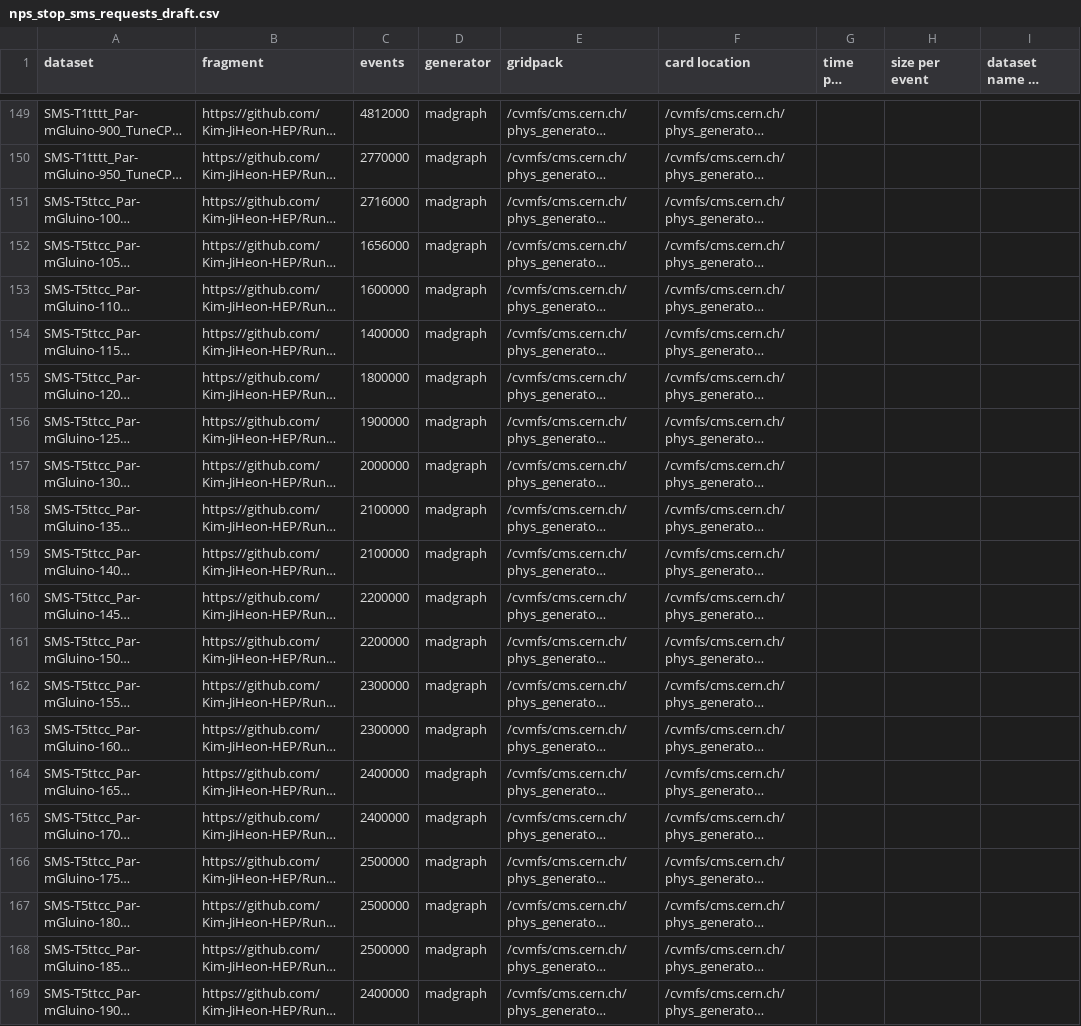
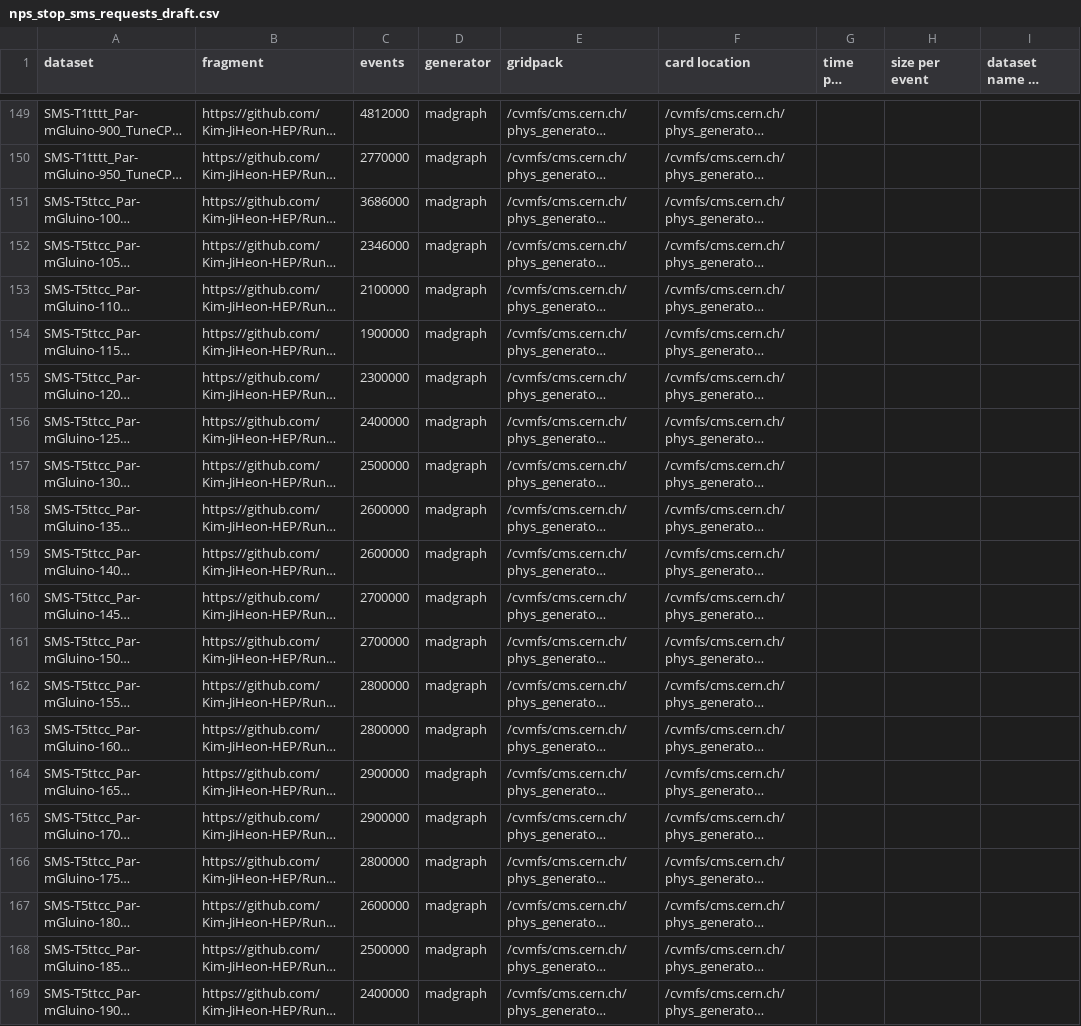
Before and after one commit to Kim-JiHeon-HEP/Run3_NPS_Stop_SMS_requests, a CSV file: csv/nps_stop_sms_requests_draft.csv, drawn as a sheet; only a part is shown, gaps mark what is left out; long unchanged cells end in …; the diff covers the shown part only; the diff names each change by its address in the sheet, - before the commit and + after, or states it on an @@ line.

```diff
--- a/csv/nps_stop_sms_requests_draft.csv
+++ b/csv/nps_stop_sms_requests_draft.csv
-C151 (events): 2716000
+C151 (events): 3686000
-C152 (events): 1656000
+C152 (events): 2346000
-C153 (events): 1600000
+C153 (events): 2100000
-C154 (events): 1400000
+C154 (events): 1900000
-C155 (events): 1800000
+C155 (events): 2300000
-C156 (events): 1900000
+C156 (events): 2400000
-C157 (events): 2000000
+C157 (events): 2500000
-C158:C159 (events): 2100000
+C158:C159 (events): 2600000
-C160:C161 (events): 2200000
+C160:C161 (events): 2700000
-C162:C163 (events): 2300000
+C162:C163 (events): 2800000
-C164:C165 (events): 2400000
+C164:C165 (events): 2900000
-C166 (events): 2500000
+C166 (events): 2800000
-C167 (events): 2500000
+C167 (events): 2600000
```
Also changed, not shown: 8 edited cells elsewhere in this file, 25 other files.
